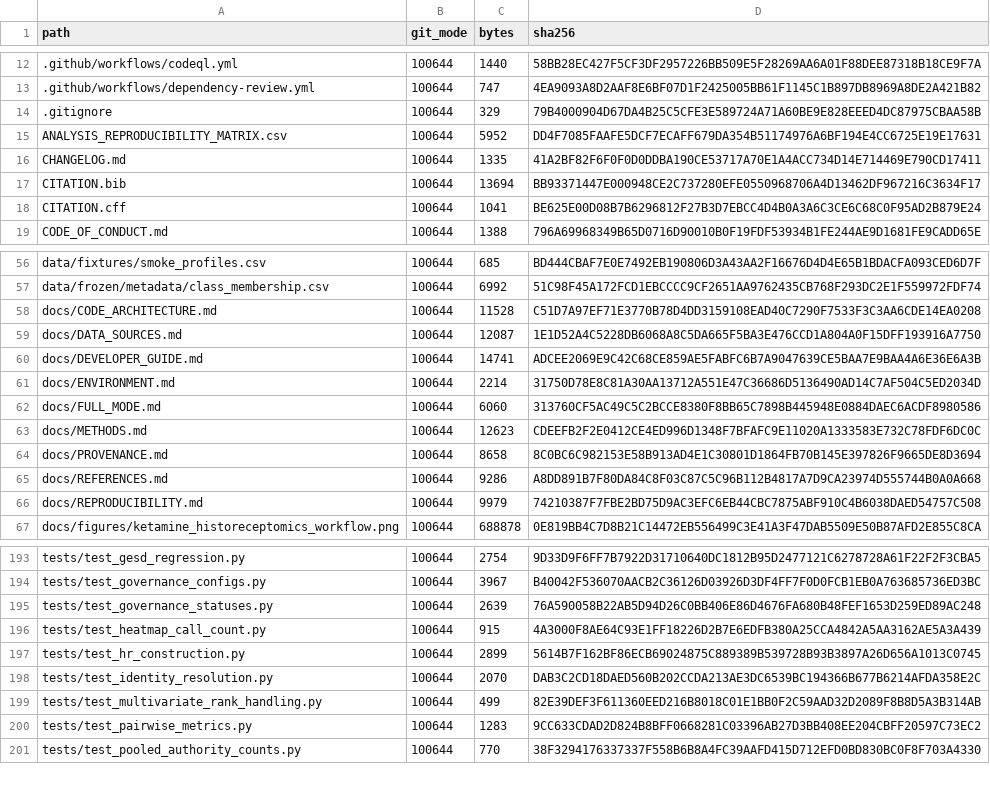
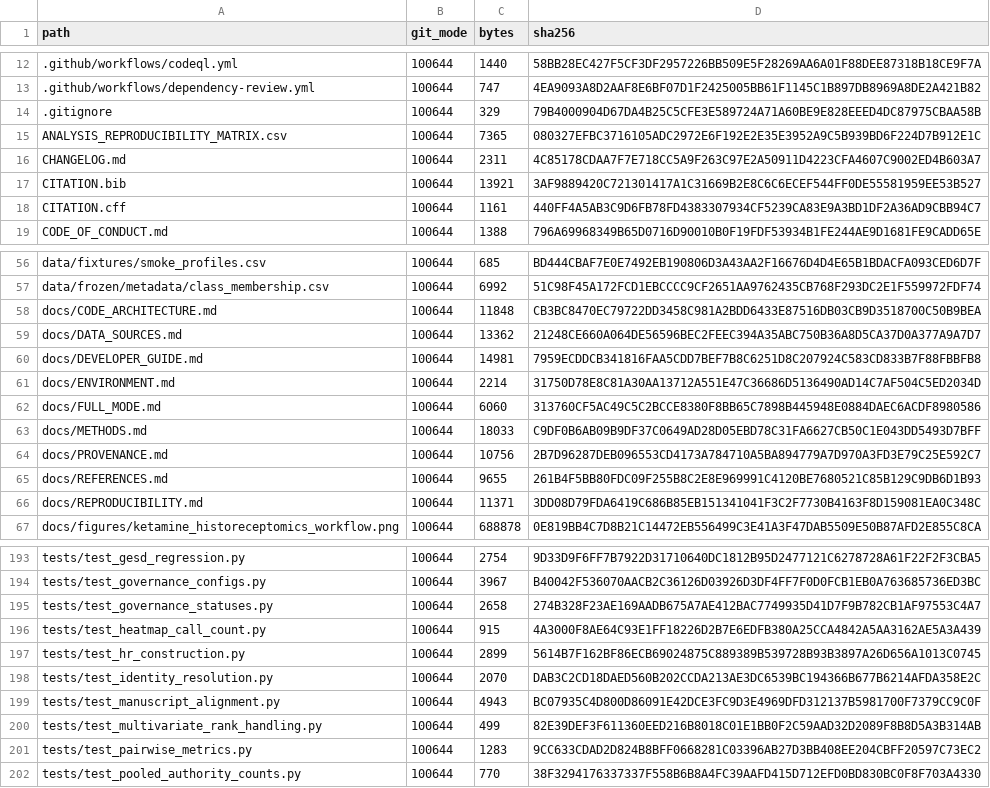
Before and after one commit to ericrosenn1/ketamine-historeceptomics, a TSV file: PUBLIC_RELEASE_MANIFEST.tsv, drawn as a sheet; only a part is shown, gaps mark what is left out; the diff covers the shown part only.

```diff
--- a/PUBLIC_RELEASE_MANIFEST.tsv
+++ b/PUBLIC_RELEASE_MANIFEST.tsv
@@ -14,6 +14,6 @@ path	git_mode	bytes	sha256
 .gitignore	100644	329	79B4000904D67DA4B25C5CFE3E589724A71A60BE9E828EEED4DC87975CBAA58B
-ANALYSIS_REPRODUCIBILITY_MATRIX.csv	100644	5952	DD4F7085FAAFE5DCF7ECAFF679DA354B51174976A6BF194E4CC6725E19E17631
-CHANGELOG.md	100644	1335	41A2BF82F6F0F0D0DDBA190CE53717A70E1A4ACC734D14E714469E790CD17411
-CITATION.bib	100644	13694	BB93371447E000948CE2C737280EFE0550968706A4D13462DF967216C3634F17
-CITATION.cff	100644	1041	BE625E00D08B7B6296812F27B3D7EBCC4D4B0A3A6C3CE6C68C0F95AD2B879E24
+ANALYSIS_REPRODUCIBILITY_MATRIX.csv	100644	7365	080327EFBC3716105ADC2972E6F192E2E35E3952A9C5B939BD6F224D7B912E1C
+CHANGELOG.md	100644	2311	4C85178CDAA7F7E718CC5A9F263C97E2A50911D4223CFA4607C9002ED4B603A7
+CITATION.bib	100644	13921	3AF9889420C721301417A1C31669B2E8C6C6ECEF544FF0DE55581959EE53B527
+CITATION.cff	100644	1161	440FF4A5AB3C9D6FB78FD4383307934CF5239CA83E9A3BD1DF2A36AD9CBB94C7
 CODE_OF_CONDUCT.md	100644	1388	796A69968349B65D0716D90010B0F19FDF53934B1FE244AE9D1681FE9CADD65E
@@ -57,11 +57,11 @@ data/fixtures/smoke_profiles.csv	100644	685	BD444CBAF7E0E7492EB190806D3A43AA2F16
 data/frozen/metadata/class_membership.csv	100644	6992	51C98F45A172FCD1EBCCCC9CF2651AA9762435CB768F293DC2E1F559972FDF74
-docs/CODE_ARCHITECTURE.md	100644	11528	C51D7A97EF71E3770B78D4DD3159108EAD40C7290F7533F3C3AA6CDE14EA0208
-docs/DATA_SOURCES.md	100644	12087	1E1D52A4C5228DB6068A8C5DA665F5BA3E476CCD1A804A0F15DFF193916A7750
-docs/DEVELOPER_GUIDE.md	100644	14741	ADCEE2069E9C42C68CE859AE5FABFC6B7A9047639CE5BAA7E9BAA4A6E36E6A3B
+docs/CODE_ARCHITECTURE.md	100644	11848	CB3BC8470EC79722DD3458C981A2BDD6433E87516DB03CB9D3518700C50B9BEA
+docs/DATA_SOURCES.md	100644	13362	21248CE660A064DE56596BEC2FEEC394A35ABC750B36A8D5CA37D0A377A9A7D7
+docs/DEVELOPER_GUIDE.md	100644	14981	7959ECDDCB341816FAA5CDD7BEF7B8C6251D8C207924C583CD833B7F88FBBFB8
 docs/ENVIRONMENT.md	100644	2214	31750D78E8C81A30AA13712A551E47C36686D5136490AD14C7AF504C5ED2034D
 docs/FULL_MODE.md	100644	6060	313760CF5AC49C5C2BCCE8380F8BB65C7898B445948E0884DAEC6ACDF8980586
-docs/METHODS.md	100644	12623	CDEEFB2F2E0412CE4ED996D1348F7BFAFC9E11020A1333583E732C78FDF6DC0C
-docs/PROVENANCE.md	100644	8658	8C0BC6C982153E58B913AD4E1C30801D1864FB70B145E397826F9665DE8D3694
-docs/REFERENCES.md	100644	9286	A8DD891B7F80DA84C8F03C87C5C96B112B4817A7D9CA23974D555744B0A0A668
-docs/REPRODUCIBILITY.md	100644	9979	74210387F7FBE2BD75D9AC3EFC6EB44CBC7875ABF910C4B6038DAED54757C508
+docs/METHODS.md	100644	18033	C9DF0B6AB09B9DF37C0649AD28D05EBD78C31FA6627CB50C1E043DD5493D7BFF
+docs/PROVENANCE.md	100644	10756	2B7D96287DEB096553CD4173A784710A5BA894779A7D970A3FD3E79C25E592C7
+docs/REFERENCES.md	100644	9655	261B4F5BB80FDC09F255B8C2E8E969991C4120BE7680521C85B129C9DB6D1B93
+docs/REPRODUCIBILITY.md	100644	11371	3DD08D79FDA6419C686B85EB151341041F3C2F7730B4163F8D159081EA0C348C
 docs/figures/ketamine_historeceptomics_workflow.png	100644	688878	0E819BB4C7D8B21C14472EB556499C3E41A3F47DAB5509E50B87AFD2E855C8CA
@@ -194,3 +194,3 @@ tests/test_gesd_regression.py	100644	2754	9D33D9F6FF7B7922D31710640DC1812B95D247
 tests/test_governance_configs.py	100644	3967	B40042F536070AACB2C36126D03926D3DF4FF7F0D0FCB1EB0A763685736ED3BC
-tests/test_governance_statuses.py	100644	2639	76A590058B22AB5D94D26C0BB406E86D4676FA680B48FEF1653D259ED89AC248
+tests/test_governance_statuses.py	100644	2658	274B328F23AE169AADB675A7AE412BAC7749935D41D7F9B782CB1AF97553C4A7
 tests/test_heatmap_call_count.py	100644	915	4A3000F8AE64C93E1FF18226D2B7E6EDFB380A25CCA4842A5AA3162AE5A3A439
@@ -198,2 +198,3 @@ tests/test_hr_construction.py	100644	2899	5614B7F162BF86ECB69024875C889389B53972
 tests/test_identity_resolution.py	100644	2070	DAB3C2CD18DAED560B202CCDA213AE3DC6539BC194366B677B6214AFDA358E2C
+tests/test_manuscript_alignment.py	100644	4943	BC07935C4D800D86091E42DCE3FC9D3E4969DFD312137B5981700F7379CC9C0F
 tests/test_multivariate_rank_handling.py	100644	499	82E39DEF3F611360EED216B8018C01E1BB0F2C59AAD32D2089F8B8D5A3B314AB
```
Also changed, not shown: 10 edited cells elsewhere in this file, ANALYSIS_REPRODUCIBILITY_MATRIX.csv, audits/CODE_DOCUMENTATION_AUDIT.tsv, 19 other files.
